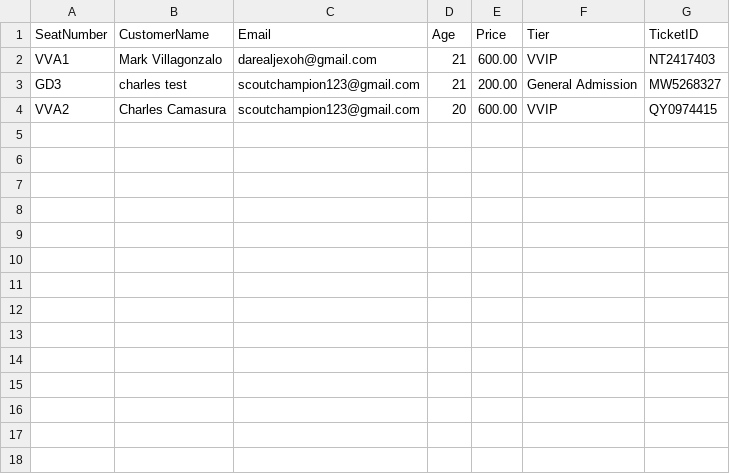
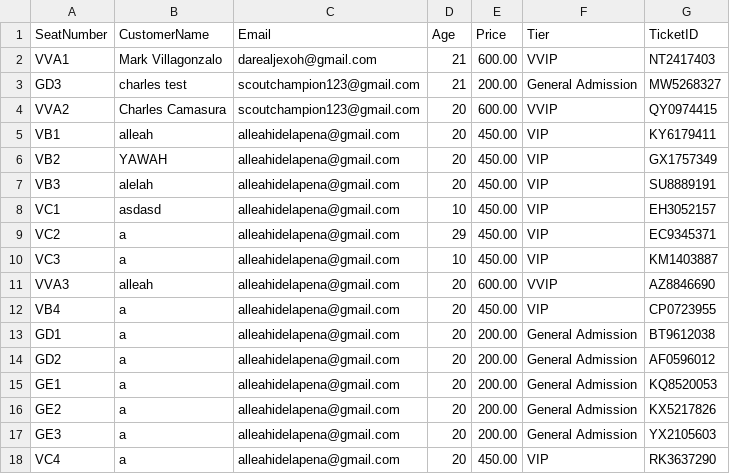
Before and after one commit to kworuu/concert-admission-system, a CSV file: WildCats_Pub_Concert_for_a_CauseTicketsSold.csv, drawn as a sheet; the diff names each change by its address in the sheet, - before the commit and + after, or states it on an @@ line.

Commit message:
added second page ticket and qr at the back

```diff
--- a/WildCats_Pub_Concert_for_a_CauseTicketsSold.csv
+++ b/WildCats_Pub_Concert_for_a_CauseTicketsSold.csv
+row 5: VB1 | alleah | alleahidelapena@gmail.com | 20 | 450.00 | VIP | KY6179411
+row 6: VB2 | YAWAH | alleahidelapena@gmail.com | 20 | 450.00 | VIP | GX1757349
+row 7: VB3 | alelah | alleahidelapena@gmail.com | 20 | 450.00 | VIP | SU8889191
+row 8: VC1 | asdasd | alleahidelapena@gmail.com | 10 | 450.00 | VIP | EH3052157
+row 9: VC2 | a | alleahidelapena@gmail.com | 29 | 450.00 | VIP | EC9345371
+row 10: VC3 | a | alleahidelapena@gmail.com | 10 | 450.00 | VIP | KM1403887
+row 11: VVA3 | alleah | alleahidelapena@gmail.com | 20 | 600.00 | VVIP | AZ8846690
+row 12: VB4 | a | alleahidelapena@gmail.com | 20 | 450.00 | VIP | CP0723955
+row 13: GD1 | a | alleahidelapena@gmail.com | 20 | 200.00 | General Admission | BT9612038
+row 14: GD2 | a | alleahidelapena@gmail.com | 20 | 200.00 | General Admission | AF0596012
+row 15: GE1 | a | alleahidelapena@gmail.com | 20 | 200.00 | General Admission | KQ8520053
+row 16: GE2 | a | alleahidelapena@gmail.com | 20 | 200.00 | General Admission | KX5217826
+row 17: GE3 | a | alleahidelapena@gmail.com | 20 | 200.00 | General Admission | YX2105603
+row 18: VC4 | a | alleahidelapena@gmail.com | 20 | 450.00 | VIP | RK3637290
```
Also changed, not shown: 19 other files.
